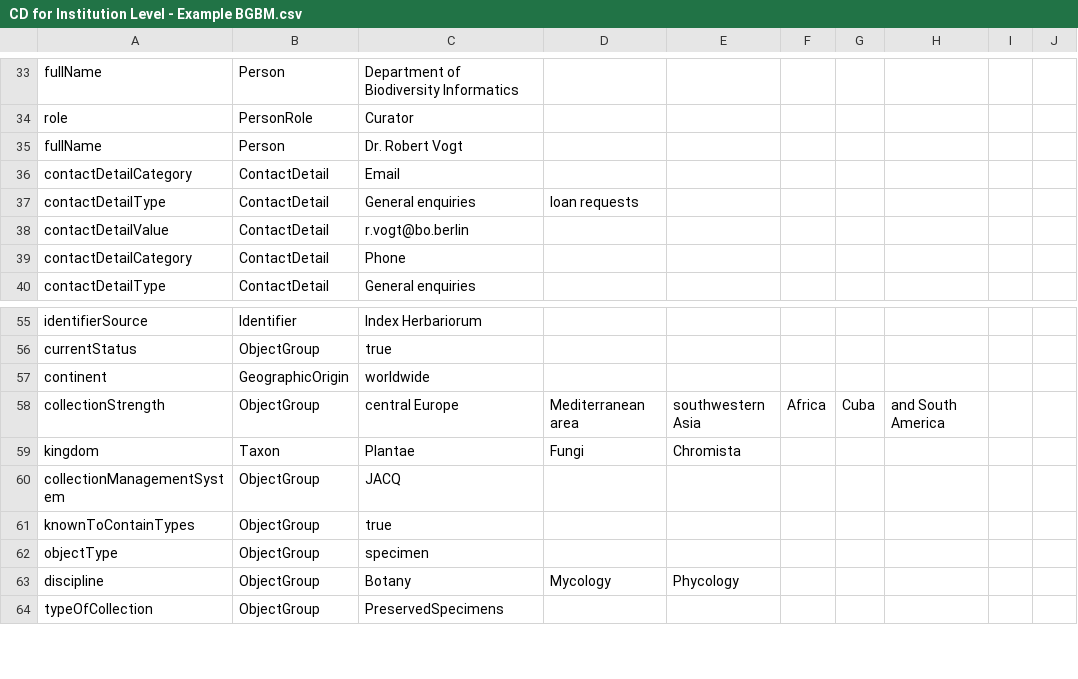
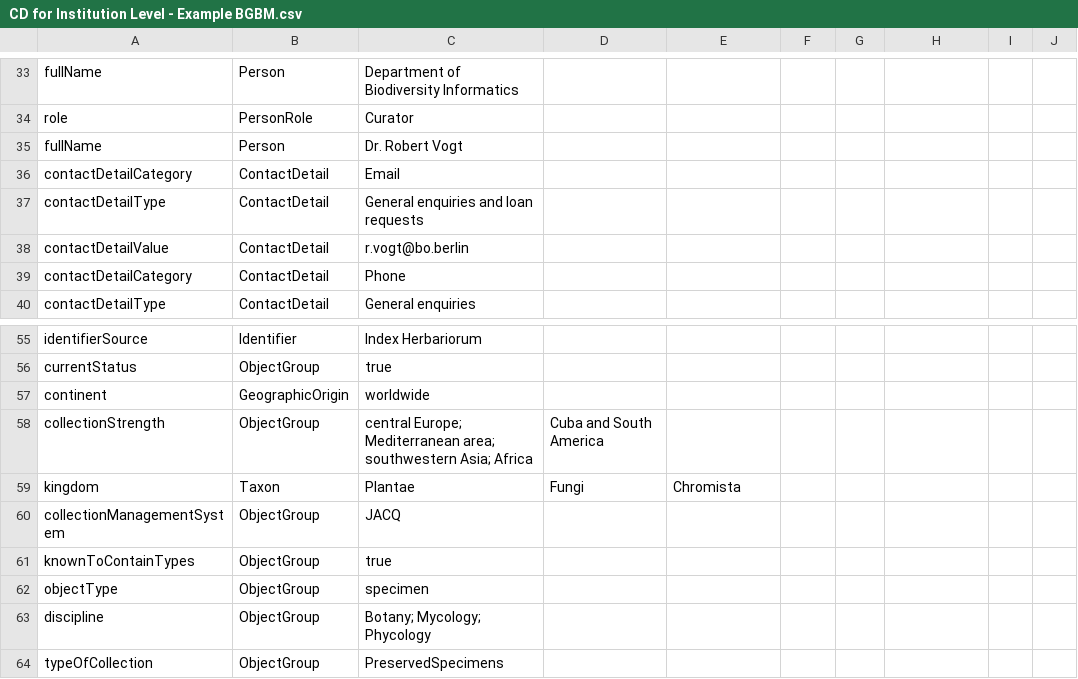
Before and after one commit to tdwg/cd, a CSV file: examples/CD for Institution Level - Example BGBM.csv, drawn as a sheet; only a part is shown, gaps mark what is left out.

Commit message:
Update CD for Institution Level - Example BGBM.csv

```diff
--- a/examples/CD for Institution Level - Example BGBM.csv
+++ b/examples/CD for Institution Level - Example BGBM.csv
@@ -36,3 +36,3 @@ fullName,Person,Dr. Robert Vogt
 contactDetailCategory,ContactDetail,Email
-contactDetailType,ContactDetail,General enquiries, loan requests
+contactDetailType,ContactDetail,General enquiries and loan requests
 contactDetailValue,ContactDetail,r.vogt@bo.berlin
@@ -57,3 +57,3 @@ currentStatus,ObjectGroup,true
 continent,GeographicOrigin,worldwide
-collectionStrength,ObjectGroup,central Europe, Mediterranean area, southwestern Asia, Africa, Cuba, and South America
+collectionStrength,ObjectGroup,central Europe; Mediterranean area; southwestern Asia; Africa, Cuba and South America
 kingdom,Taxon,Plantae, Fungi, Chromista
@@ -62,3 +62,3 @@ knownToContainTypes,ObjectGroup,true
 objectType,ObjectGroup,specimen
-discipline,ObjectGroup,Botany, Mycology, Phycology
+discipline,ObjectGroup,Botany; Mycology; Phycology
 typeOfCollection,ObjectGroup,PreservedSpecimens
```
